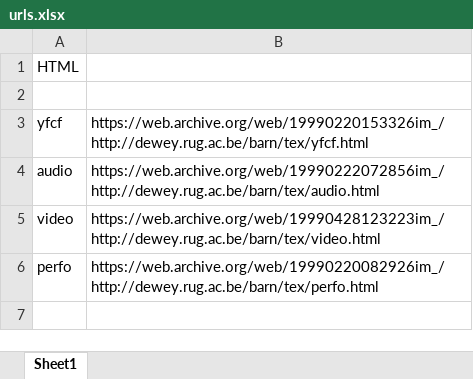
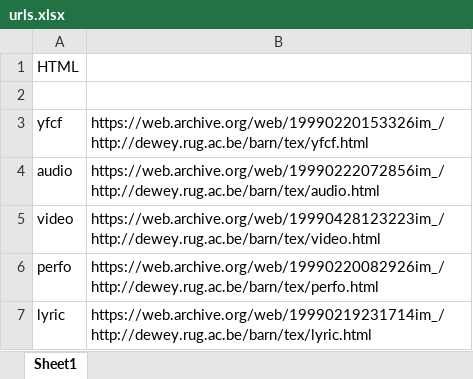
Before and after one commit to yfcf-site/yfcf-site.github.io, an Excel workbook: barn/urls.xlsx, sheet Sheet1, drawn as a sheet; values as stored, in another font and other column widths than the file's, no borders; the diff names each change by its address in the sheet, - before the commit and + after, or states it on an @@ line.

Commit message:
add lyric page

```diff
--- a/barn/urls.xlsx (sheet Sheet1)
+++ b/barn/urls.xlsx (sheet Sheet1)
+row 7: lyric | https://web.archive.org/web/19990219231714im_/http://dewey.rug.ac.be/barn/tex/lyric.html
```
Also changed, not shown: 3 other files.
